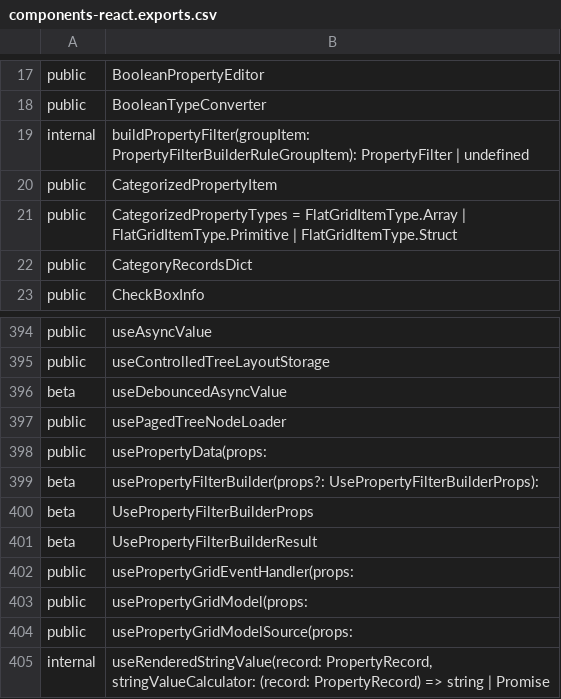
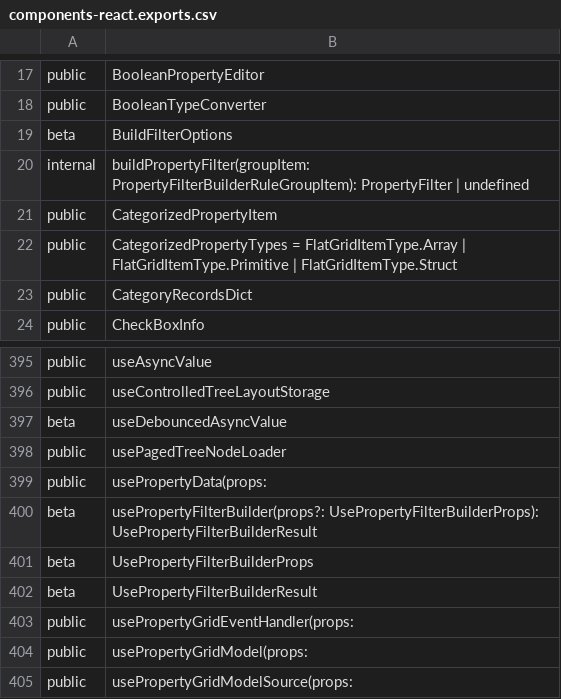
Before and after one commit to iTwin/appui, a CSV file: common/api/summary/components-react.exports.csv, drawn as a sheet; only a part is shown, gaps mark what is left out; the shorter side is filled out with more unchanged rows.

Commit message:
Build filter without showing errors

```diff
--- a/common/api/summary/components-react.exports.csv
+++ b/common/api/summary/components-react.exports.csv
@@ -18,2 +18,3 @@ public;BooleanPropertyEditor
 public;BooleanTypeConverter
+beta;BuildFilterOptions
 internal;buildPropertyFilter(groupItem: PropertyFilterBuilderRuleGroupItem): PropertyFilter | undefined
@@ -398,3 +399,3 @@ public;usePagedTreeNodeLoader
 public;usePropertyData(props:
-beta;usePropertyFilterBuilder(props?: UsePropertyFilterBuilderProps):
+beta;usePropertyFilterBuilder(props?: UsePropertyFilterBuilderProps): UsePropertyFilterBuilderResult
 beta;UsePropertyFilterBuilderProps
```
Also changed, not shown: 4 other files.
